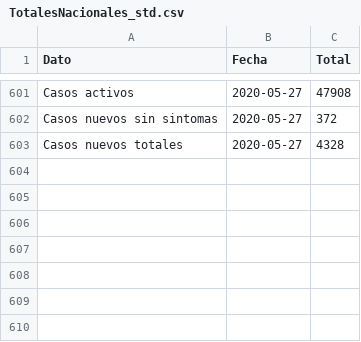
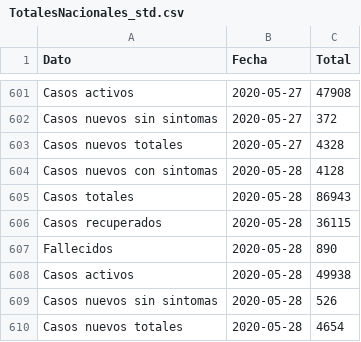
Before and after one commit to ighdez/Datos-COVID19, a CSV file: output/producto5/TotalesNacionales_std.csv, drawn as a sheet; only a part is shown, gaps mark what is left out; the diff names each change by its address in the sheet, - before the commit and + after, or states it on an @@ line.

```diff
--- a/output/producto5/TotalesNacionales_std.csv
+++ b/output/producto5/TotalesNacionales_std.csv
+row 604: Casos nuevos con sintomas | 2020-05-28 | 4128
+row 605: Casos totales | 2020-05-28 | 86943
+row 606: Casos recuperados | 2020-05-28 | 36115
+row 607: Fallecidos | 2020-05-28 | 890
+row 608: Casos activos | 2020-05-28 | 49938
+row 609: Casos nuevos sin sintomas | 2020-05-28 | 526
+row 610: Casos nuevos totales | 2020-05-28 | 4654
```
Also changed, not shown: output/producto13/CasosNuevosCumulativo_std.csv, output/producto14/FallecidosCumulativo_std.csv, 16 other files.
